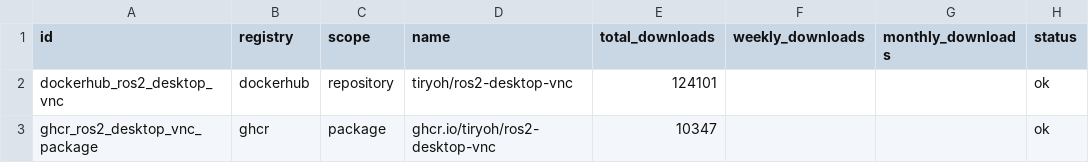
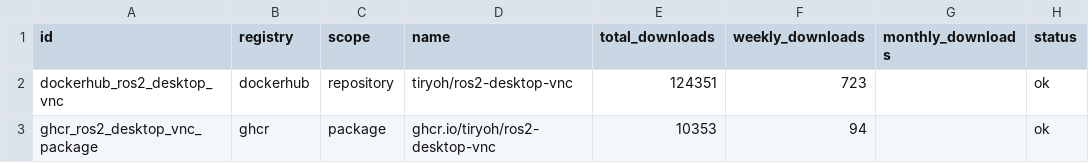
Before and after one commit to Tiryoh/oci-registry-stats, a CSV file: data/latest.csv, drawn as a sheet.

```diff
--- a/data/latest.csv
+++ b/data/latest.csv
@@ -1,3 +1,3 @@
 id,registry,scope,name,total_downloads,weekly_downloads,monthly_downloads,status
-dockerhub_ros2_desktop_vnc,dockerhub,repository,tiryoh/ros2-desktop-vnc,124101,,,ok
-ghcr_ros2_desktop_vnc_package,ghcr,package,ghcr.io/tiryoh/ros2-desktop-vnc,10347,,,ok
+dockerhub_ros2_desktop_vnc,dockerhub,repository,tiryoh/ros2-desktop-vnc,124351,723,,ok
+ghcr_ros2_desktop_vnc_package,ghcr,package,ghcr.io/tiryoh/ros2-desktop-vnc,10353,94,,ok
```
Also changed, not shown: 7 other files.
